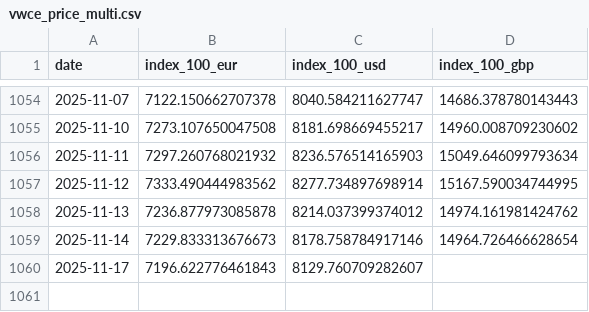
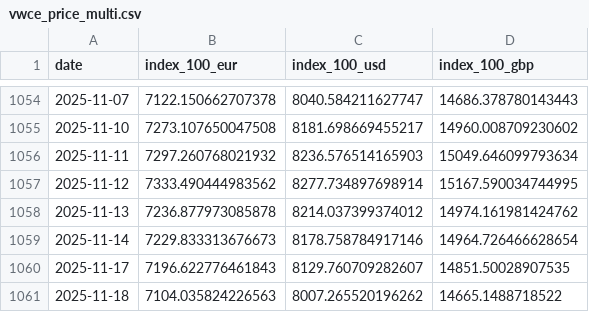
Before and after one commit to bankeronwheels/quilt-outputs, a CSV file: vwce/vwce_price_multi.csv, drawn as a sheet; only a part is shown, gaps mark what is left out.

Commit message:
VWCE nightly: update CSVs

```diff
--- a/vwce/vwce_price_multi.csv
+++ b/vwce/vwce_price_multi.csv
@@ -1059,2 +1059,3 @@ date,index_100_eur,index_100_usd,index_100_gbp
 2025-11-14,7229.833313676673,8178.758784917146,14964.726466628654
-2025-11-17,7196.622776461843,8129.760709282607,
+2025-11-17,7196.622776461843,8129.760709282607,14851.50028907535
+2025-11-18,7104.035824226563,8007.265520196262,14665.1488718522
```
Also changed, not shown: vwce/vwce_price_ytd.csv, vwce/vwce_returns_horizons.csv, 2 other files.
